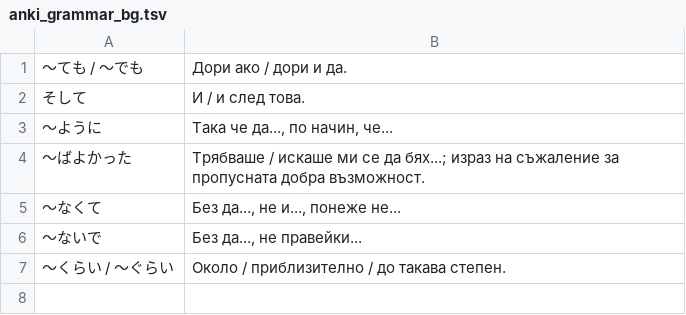
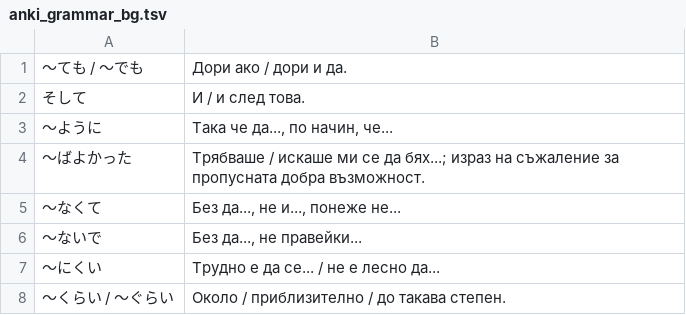
Before and after one commit to vebaev/NHK, a TSV file: docs/anki_grammar_bg.tsv, drawn as a sheet.

```diff
--- a/docs/anki_grammar_bg.tsv
+++ b/docs/anki_grammar_bg.tsv
@@ -6,2 +6,3 @@
 〜ないで	Без да..., не правейки...
+〜にくい	Трудно е да се... / не е лесно да...
 〜くらい / 〜ぐらい	Около / приблизително / до такава степен.
```
Also changed, not shown: docs/anki_grammar_en.tsv, 6 other files.
